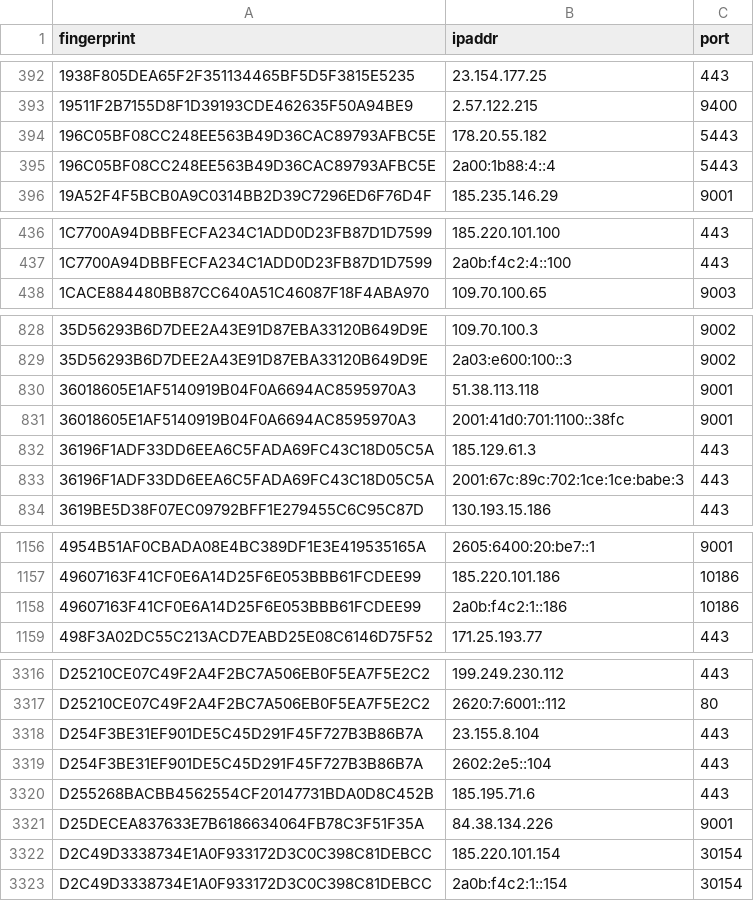
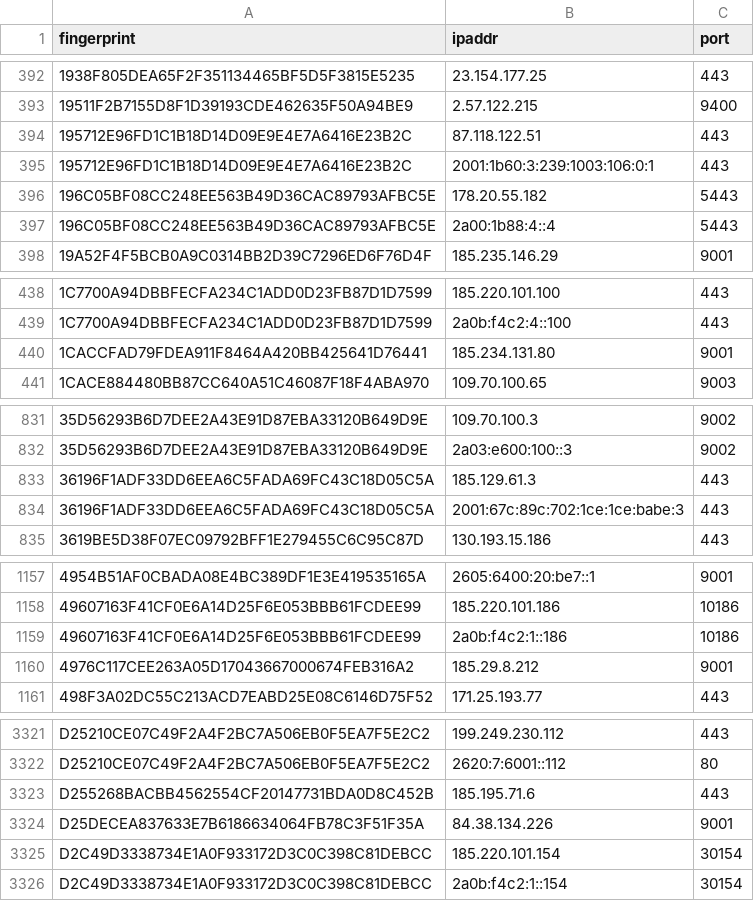
Before and after one commit to alireza-rezaee/tor-nodes, a CSV file: latest.exits.csv, drawn as a sheet; only a part is shown, gaps mark what is left out; removed rows and columns are numbered as before the commit, all else as after; the diff covers the shown part only; the diff names each change by its address in the sheet, - before the commit and + after, or states it on an @@ line.

```diff
--- a/latest.exits.csv
+++ b/latest.exits.csv
+row 394: 195712E96FD1C1B18D14D09E9E4E7A6416E23B2C | 87.118.122.51 | 443
+row 395: 195712E96FD1C1B18D14D09E9E4E7A6416E23B2C | 2001:1b60:3:239:1003:106:0:1 | 443
+row 440: 1CACCFAD79FDEA911F8464A420BB425641D76441 | 185.234.131.80 | 9001
-row 830: 36018605E1AF5140919B04F0A6694AC8595970A3 | 51.38.113.118 | 9001
-row 831: 36018605E1AF5140919B04F0A6694AC8595970A3 | 2001:41d0:701:1100::38fc | 9001
+row 1160: 4976C117CEE263A05D17043667000674FEB316A2 | 185.29.8.212 | 9001
-row 3318: D254F3BE31EF901DE5C45D291F45F727B3B86B7A | 23.155.8.104 | 443
-row 3319: D254F3BE31EF901DE5C45D291F45F727B3B86B7A | 2602:2e5::104 | 443
```
Also changed, not shown: 4 added rows and 2 removed rows elsewhere in this file, latest.all.csv, latest.guards.csv.
